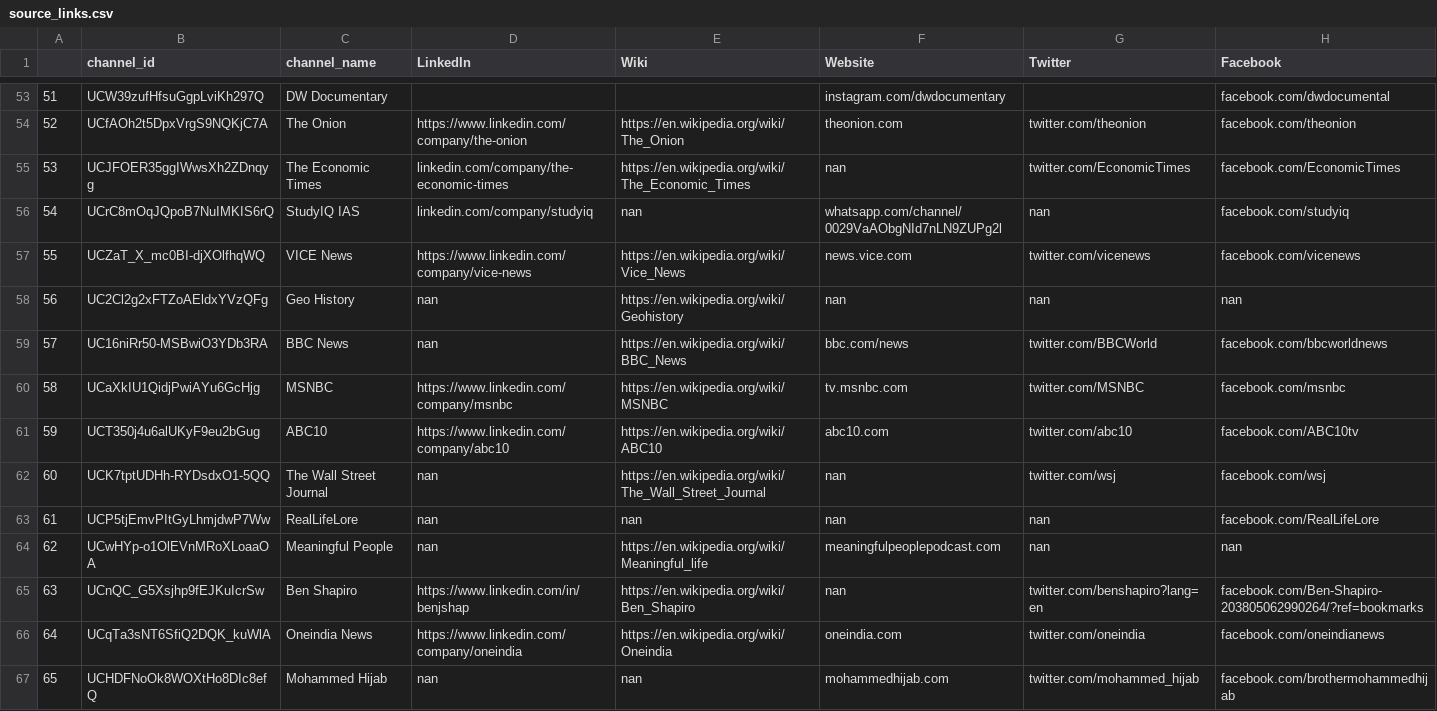
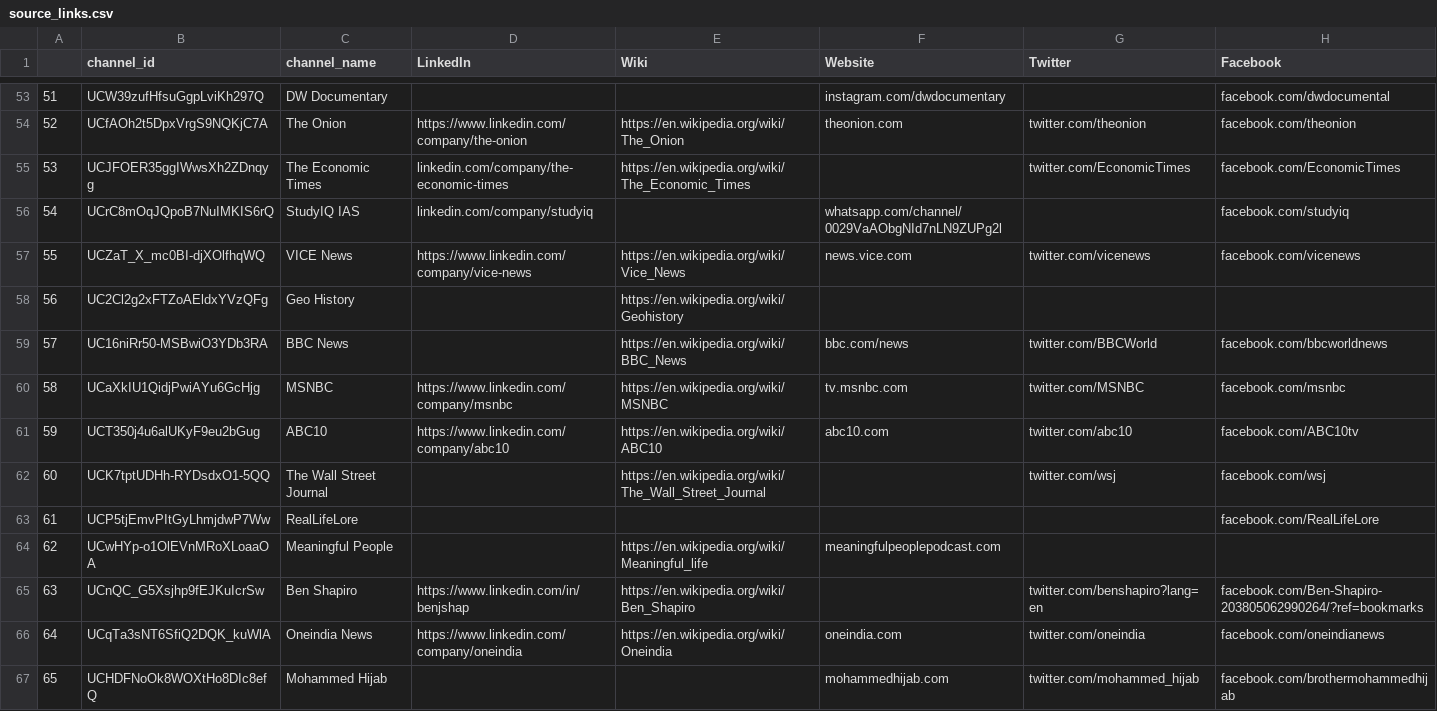
Before and after one commit to R3NZ3L/TruthfulSearch, a CSV file: datasets/israel-palestine_conflict_history/source_links.csv, drawn as a sheet; only a part is shown, gaps mark what is left out; the diff covers the shown part only.

Commit message:
Remaining israel palestine data and updated front end

```diff
--- a/datasets/israel-palestine_conflict_history/source_links.csv
+++ b/datasets/israel-palestine_conflict_history/source_links.csv
@@ -54,14 +54,14 @@
 52,UCfAOh2t5DpxVrgS9NQKjC7A,The Onion,https://www.linkedin.com/company/the-onion,https://en.wikipedia.org/wiki/The_Onion,theonion.com,twitter.com/theonion,facebook.com/theonion
-53,UCJFOER35ggIWwsXh2ZDnqyg,The Economic Times,linkedin.com/company/the-economic-times,https://en.wikipedia.org/wiki/The_Economic_Times,nan,twitter.com/EconomicTimes,facebook.com/EconomicTimes
-54,UCrC8mOqJQpoB7NuIMKIS6rQ,StudyIQ IAS,linkedin.com/company/studyiq,nan,whatsapp.com/channel/0029VaAObgNId7nLN9ZUPg2l,nan,facebook.com/studyiq
+53,UCJFOER35ggIWwsXh2ZDnqyg,The Economic Times,linkedin.com/company/the-economic-times,https://en.wikipedia.org/wiki/The_Economic_Times,,twitter.com/EconomicTimes,facebook.com/EconomicTimes
+54,UCrC8mOqJQpoB7NuIMKIS6rQ,StudyIQ IAS,linkedin.com/company/studyiq,,whatsapp.com/channel/0029VaAObgNId7nLN9ZUPg2l,,facebook.com/studyiq
 55,UCZaT_X_mc0BI-djXOlfhqWQ,VICE News,https://www.linkedin.com/company/vice-news,https://en.wikipedia.org/wiki/Vice_News,news.vice.com,twitter.com/vicenews,facebook.com/vicenews
-56,UC2Cl2g2xFTZoAEldxYVzQFg,Geo History,nan,https://en.wikipedia.org/wiki/Geohistory,nan,nan,nan
-57,UC16niRr50-MSBwiO3YDb3RA,BBC News,nan,https://en.wikipedia.org/wiki/BBC_News,bbc.com/news,twitter.com/BBCWorld,facebook.com/bbcworldnews
+56,UC2Cl2g2xFTZoAEldxYVzQFg,Geo History,,https://en.wikipedia.org/wiki/Geohistory,,,
+57,UC16niRr50-MSBwiO3YDb3RA,BBC News,,https://en.wikipedia.org/wiki/BBC_News,bbc.com/news,twitter.com/BBCWorld,facebook.com/bbcworldnews
 58,UCaXkIU1QidjPwiAYu6GcHjg,MSNBC,https://www.linkedin.com/company/msnbc,https://en.wikipedia.org/wiki/MSNBC,tv.msnbc.com,twitter.com/MSNBC,facebook.com/msnbc
 59,UCT350j4u6alUKyF9eu2bGug,ABC10,https://www.linkedin.com/company/abc10,https://en.wikipedia.org/wiki/ABC10,abc10.com,twitter.com/abc10,facebook.com/ABC10tv
-60,UCK7tptUDHh-RYDsdxO1-5QQ,The Wall Street Journal,nan,https://en.wikipedia.org/wiki/The_Wall_Street_Journal,nan,twitter.com/wsj,facebook.com/wsj
-61,UCP5tjEmvPItGyLhmjdwP7Ww,RealLifeLore,nan,nan,nan,nan,facebook.com/RealLifeLore
-62,UCwHYp-o1OlEVnMRoXLoaaOA,Meaningful People,nan,https://en.wikipedia.org/wiki/Meaningful_life,meaningfulpeoplepodcast.com,nan,nan
-63,UCnQC_G5Xsjhp9fEJKuIcrSw,Ben Shapiro,https://www.linkedin.com/in/benjshap,https://en.wikipedia.org/wiki/Ben_Shapiro,nan,twitter.com/benshapiro?lang=en,facebook.com/Ben-Shapiro-203805062990264/?ref=bookmarks
+60,UCK7tptUDHh-RYDsdxO1-5QQ,The Wall Street Journal,,https://en.wikipedia.org/wiki/The_Wall_Street_Journal,,twitter.com/wsj,facebook.com/wsj
+61,UCP5tjEmvPItGyLhmjdwP7Ww,RealLifeLore,,,,,facebook.com/RealLifeLore
+62,UCwHYp-o1OlEVnMRoXLoaaOA,Meaningful People,,https://en.wikipedia.org/wiki/Meaningful_life,meaningfulpeoplepodcast.com,,
+63,UCnQC_G5Xsjhp9fEJKuIcrSw,Ben Shapiro,https://www.linkedin.com/in/benjshap,https://en.wikipedia.org/wiki/Ben_Shapiro,,twitter.com/benshapiro?lang=en,facebook.com/Ben-Shapiro-203805062990264/?ref=bookmarks
 64,UCqTa3sNT6SfiQ2DQK_kuWlA,Oneindia News,https://www.linkedin.com/company/oneindia,https://en.wikipedia.org/wiki/Oneindia,oneindia.com,twitter.com/oneindia,facebook.com/oneindianews
-65,UCHDFNoOk8WOXtHo8DIc8efQ,Mohammed Hijab,nan,nan,mohammedhijab.com,twitter.com/mohammed_hijab,facebook.com/brothermohammedhijab
+65,UCHDFNoOk8WOXtHo8DIc8efQ,Mohammed Hijab,,,mohammedhijab.com,twitter.com/mohammed_hijab,facebook.com/brothermohammedhijab
```
Also changed, not shown: 7 added rows and 85 edited cells elsewhere in this file, datasets/israel-palestine_conflict_history/source_check.csv, 10 other files.
